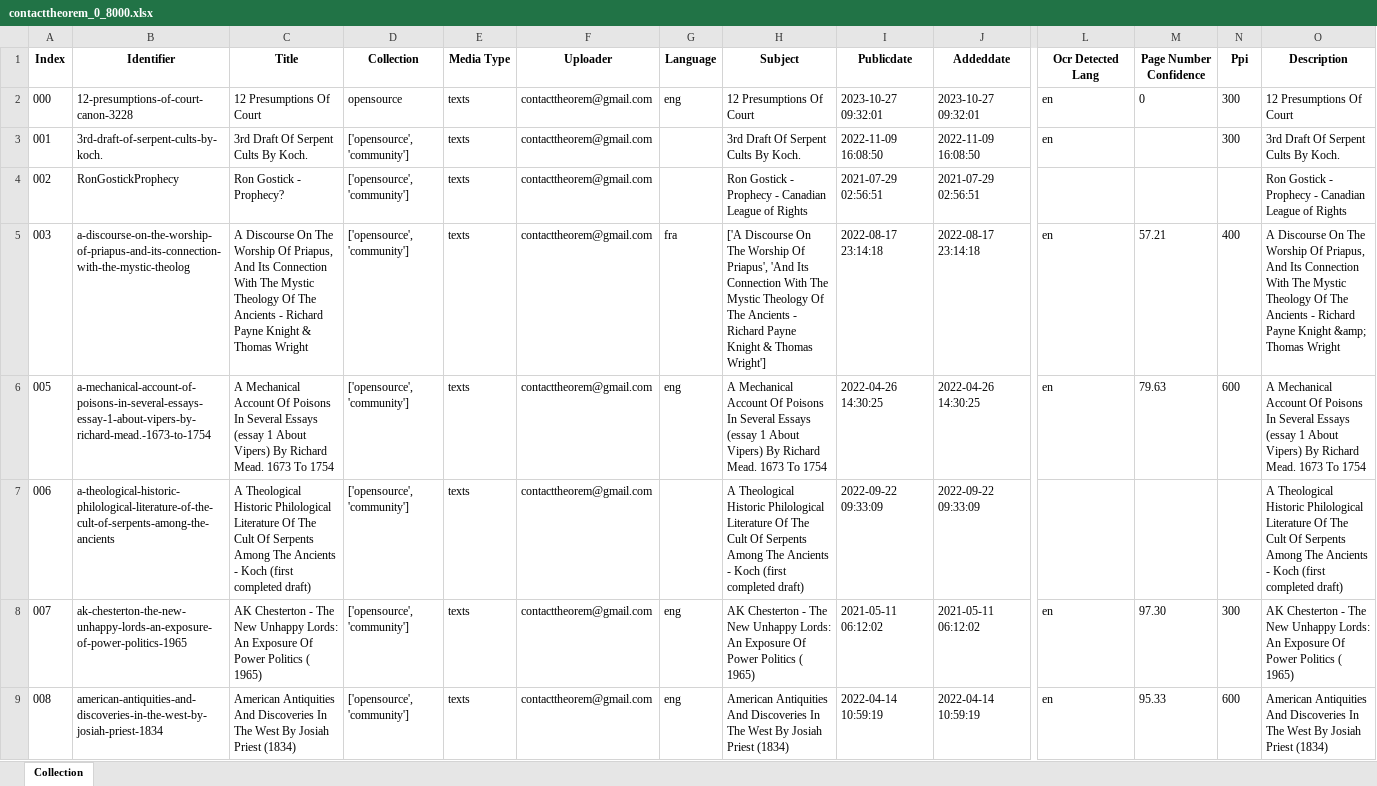
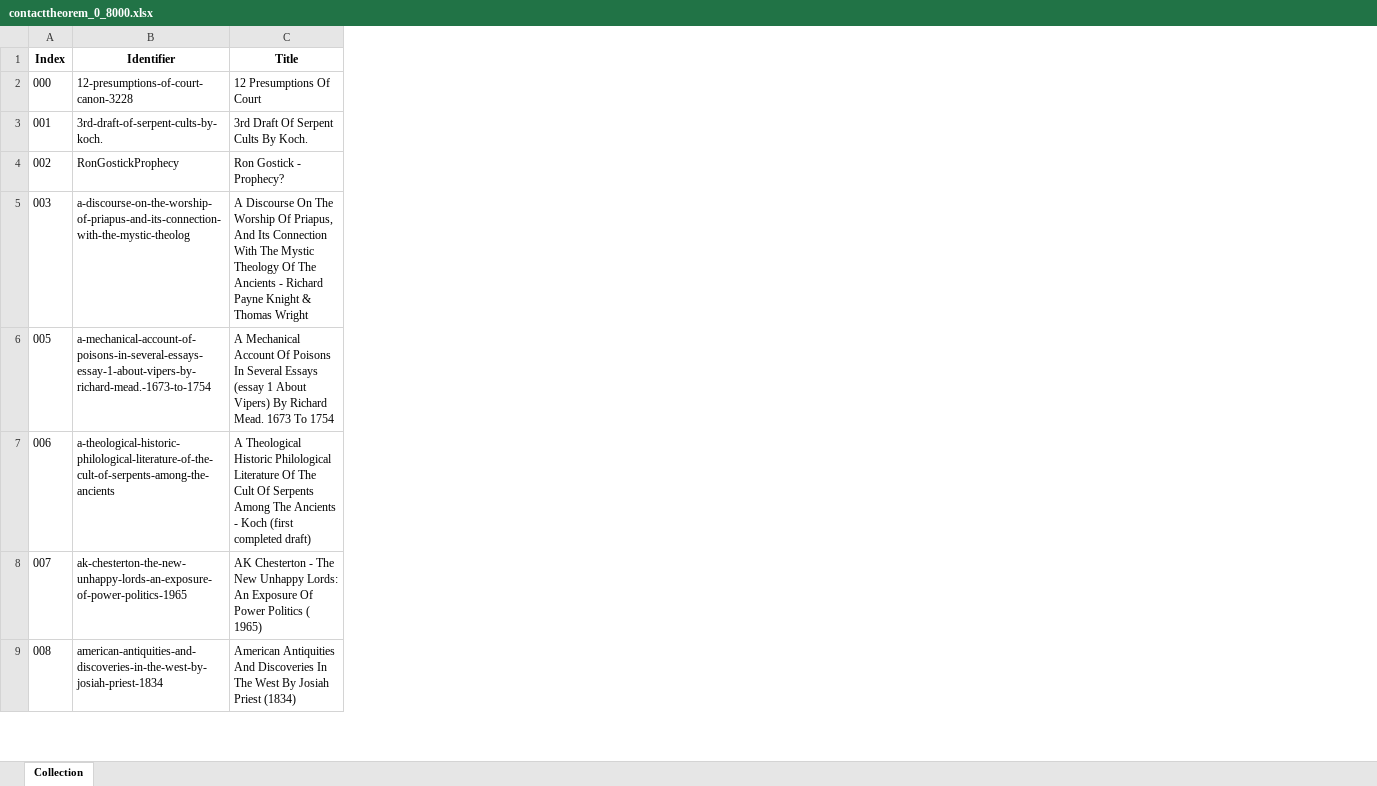
Before and after one commit to GabrielCalheiros/Archive-Skrapper, an Excel workbook: contacttheorem_0_8000.xlsx, sheet Collection, drawn as a sheet; only a part is shown, gaps mark what is left out; values as stored, in another font and other column widths than the file's, no borders; the diff names each change by its address in the sheet, - before the commit and + after, or states it on an @@ line.

```diff
--- a/contacttheorem_0_8000.xlsx (sheet Collection)
+++ b/contacttheorem_0_8000.xlsx (sheet Collection)
-column D (Collection), rows 2-9: opensource | ['opensource', 'community'] | ['opensource', 'community'] | ['opensource', 'community'] | ['opensource', 'community'] | ['opensource', 'community'] | ['opensource', 'community'] | ['opensource', 'community']
-column E (Media Type), rows 2-9: all texts
-column F (Uploader), rows 2-9: all contacttheorem@gmail.com
-column G (Language), rows 2-9: eng |  |  | fra | eng |  | eng | eng
-column H (Subject), rows 2-9: 12 Presumptions Of Court | 3rd Draft Of Serpent Cults By Koch. | Ron Gostick - Prophecy - Canadian League of Rights | ['A Discourse On The Worship Of Priapus', 'And Its Connection With The Mystic Theology Of The Ancients - Richard Payne Knight & Thomas Wright'] | A Mechanical Account Of Poisons In Several Essays (essay 1 About Vipers) By Richard Mead. 1673 To 1754 | A Theological Historic Philological Literature Of The Cult Of Serpents Among The Ancients - Koch (first completed draft) | AK Chesterton - The New Unhappy Lords: An Exposure Of Power Politics ( 1965) | American Antiquities And Discoveries In The West By Josiah Priest (1834)
-column I (Publicdate), rows 2-9: 2023-10-27 09:32:01 | 2022-11-09 16:08:50 | 2021-07-29 02:56:51 | 2022-08-17 23:14:18 | 2022-04-26 14:30:25 | 2022-09-22 09:33:09 | 2021-05-11 06:12:02 | 2022-04-14 10:59:19
-column J (Addeddate), rows 2-9: 2023-10-27 09:32:01 | 2022-11-09 16:08:50 | 2021-07-29 02:56:51 | 2022-08-17 23:14:18 | 2022-04-26 14:30:25 | 2022-09-22 09:33:09 | 2021-05-11 06:12:02 | 2022-04-14 10:59:19
-column L (Ocr Detected Lang), rows 2-9: en | en |  | en | en |  | en | en
-column M (Page Number Confidence), rows 2-9: 0 |  |  | 57.21 | 79.63 |  | 97.30 | 95.33
-column N (Ppi), rows 2-9: 300 | 300 |  | 400 | 600 |  | 300 | 600
-column O (Description), rows 2-9: 12 Presumptions Of Court | 3rd Draft Of Serpent Cults By Koch. | Ron Gostick - Prophecy - Canadian League of Rights | A Discourse On The Worship Of Priapus, And Its Connection With The Mystic Theology Of The Ancients - Richard Payne Knight &amp; Thomas Wright | A Mechanical Account Of Poisons In Several Essays (essay 1 About Vipers) By Richard Mead. 1673 To 1754 | A Theological Historic Philological Literature Of The Cult Of Serpents Among The Ancients - Koch (first completed draft) | AK Chesterton - The New Unhappy Lords: An Exposure Of Power Politics ( 1965) | American Antiquities And Discoveries In The West By Josiah Priest (1834)
```
Also changed, not shown: Selected_Downloads.xlsx.
